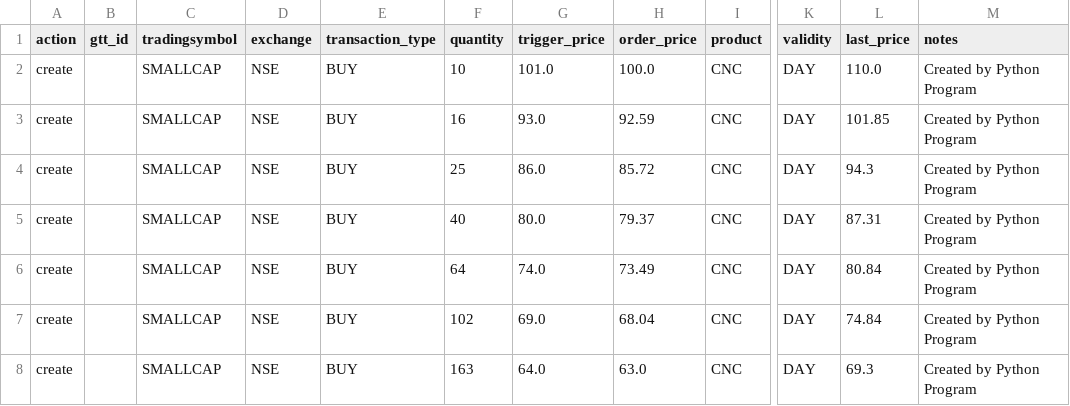
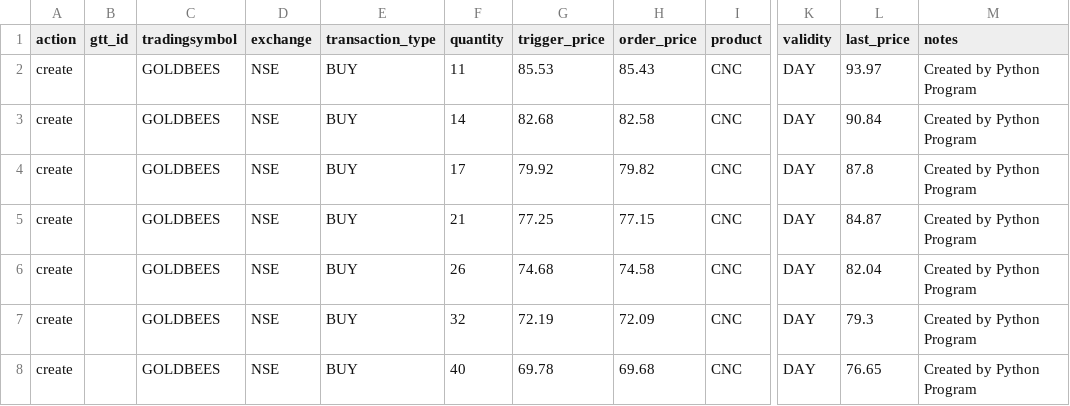
Before and after one commit to techraiders/DeepLearningProjects, a CSV file: investment-planner/kite-trader/bulk-gtt-orders.csv, drawn as a sheet; only a part is shown, gaps mark what is left out; the diff covers the shown part only; the diff names each change by its address in the sheet, - before the commit and + after, or states it on an @@ line.

Commit message:
Investment Planner - Renames GTT placement report 	modified:   investment-planner/kite-trader/bulk-gtt-orders.csv 	modified:   investment-planner/kite-trader/gtt-order-dispatcher.ipynb 	modified:   investment-planner/one-over-p-averaging.ipynb

```diff
--- a/investment-planner/kite-trader/bulk-gtt-orders.csv
+++ b/investment-planner/kite-trader/bulk-gtt-orders.csv
-C2:C8 (tradingsymbol): SMALLCAP
+C2:C8 (tradingsymbol): GOLDBEES
-F2 (quantity): 10
+F2 (quantity): 11
-G2 (trigger_price): 101.0
+G2 (trigger_price): 85.53
-H2 (order_price): 100.0
+H2 (order_price): 85.43
-L2 (last_price): 110.0
+L2 (last_price): 93.97
-F3 (quantity): 16
+F3 (quantity): 14
-G3 (trigger_price): 93.0
+G3 (trigger_price): 82.68
-H3 (order_price): 92.59
+H3 (order_price): 82.58
-L3 (last_price): 101.85
+L3 (last_price): 90.84
-F4 (quantity): 25
+F4 (quantity): 17
-G4 (trigger_price): 86.0
+G4 (trigger_price): 79.92
-H4 (order_price): 85.72
+H4 (order_price): 79.82
-L4 (last_price): 94.3
+L4 (last_price): 87.8
-F5 (quantity): 40
+F5 (quantity): 21
-G5 (trigger_price): 80.0
+G5 (trigger_price): 77.25
-H5 (order_price): 79.37
+H5 (order_price): 77.15
-L5 (last_price): 87.31
+L5 (last_price): 84.87
-F6 (quantity): 64
+F6 (quantity): 26
-G6 (trigger_price): 74.0
+G6 (trigger_price): 74.68
-H6 (order_price): 73.49
+H6 (order_price): 74.58
-L6 (last_price): 80.84
+L6 (last_price): 82.04
-F7 (quantity): 102
+F7 (quantity): 32
-G7 (trigger_price): 69.0
+G7 (trigger_price): 72.19
-H7 (order_price): 68.04
+H7 (order_price): 72.09
-L7 (last_price): 74.84
+L7 (last_price): 79.3
-F8 (quantity): 163
+F8 (quantity): 40
-G8 (trigger_price): 64.0
+G8 (trigger_price): 69.78
-H8 (order_price): 63.0
+H8 (order_price): 69.68
-L8 (last_price): 69.3
+L8 (last_price): 76.65
```
Also changed, not shown: 1 added row and 15 edited cells elsewhere in this file, 2 other files.
